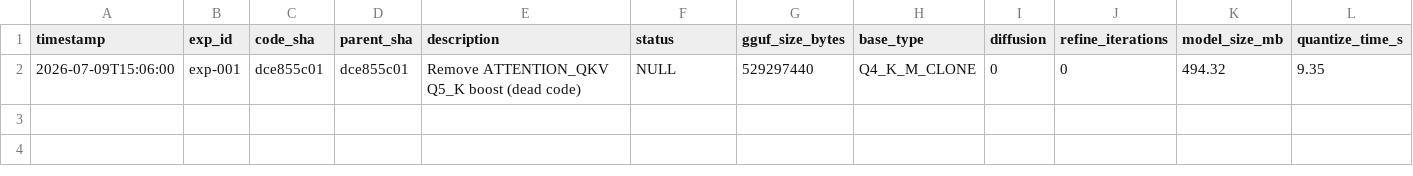
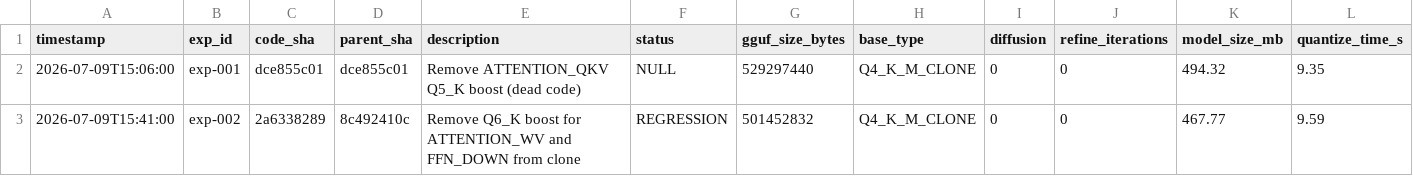
Before and after one commit to vektorprime/llama.cpp, a TSV file: results.tsv, drawn as a sheet; only a part is shown; rows hold the shown columns only; the diff names each change by its address in the sheet, - before the commit and + after, or states it on an @@ line.

Commit message:
auto-research: record exp-002 (regression/null)

```diff
--- a/results.tsv
+++ b/results.tsv
+row 3: 2026-07-09T15:41:00 | exp-002 | 2a6338289 | 8c492410c | Remove Q6_K boost for ATTENTION_WV and FFN_DOWN from clone | REGRESSION | 501452832 | Q4_K_M_CLONE | 0 | 0 | 467.77 | 9.59
```
Also changed, not shown: 1 other file.
